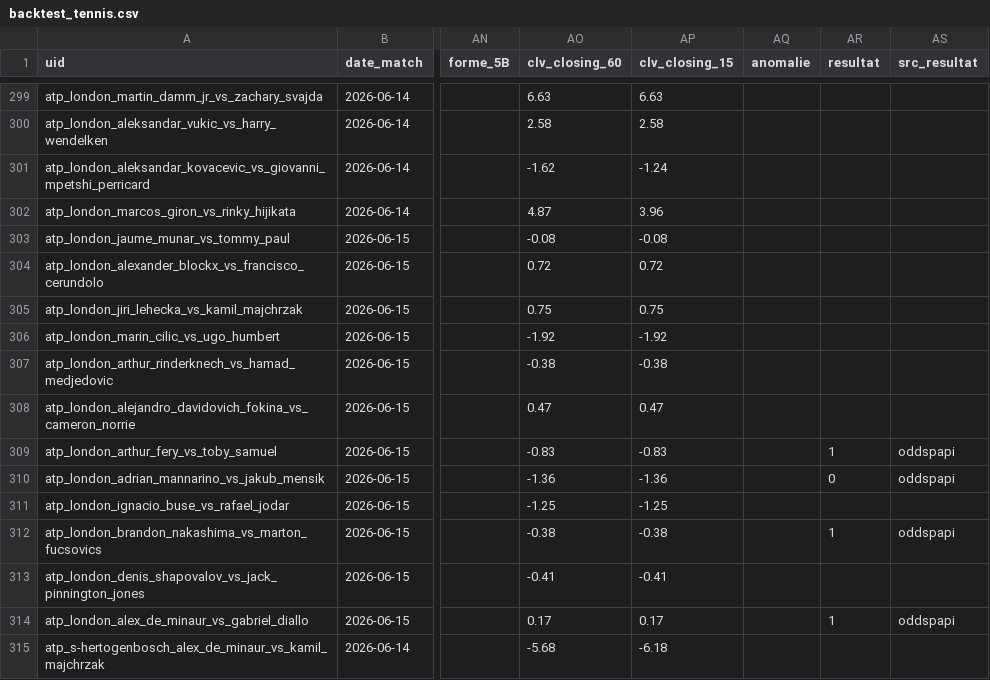
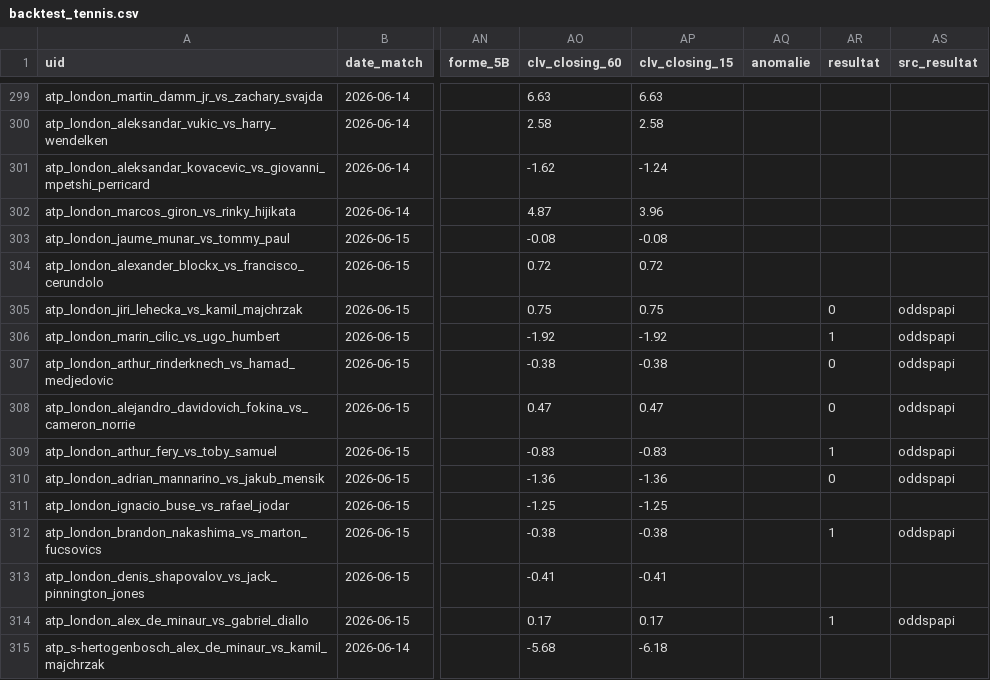
Before and after one commit to Lucas987987/Tennis-edge, a CSV file: backtest_tennis.csv, drawn as a sheet; only a part is shown, gaps mark what is left out; the diff names each change by its address in the sheet, - before the commit and + after, or states it on an @@ line.

```diff
--- a/backtest_tennis.csv
+++ b/backtest_tennis.csv
-AR305 (resultat): (empty)
+AR305 (resultat): 0
-AS305:AS308 (src_resultat): (empty)
+AS305:AS308 (src_resultat): oddspapi
-AR306 (resultat): (empty)
+AR306 (resultat): 1
-AR307:AR308 (resultat): (empty)
+AR307:AR308 (resultat): 0
```
Also changed, not shown: 1 other file.
